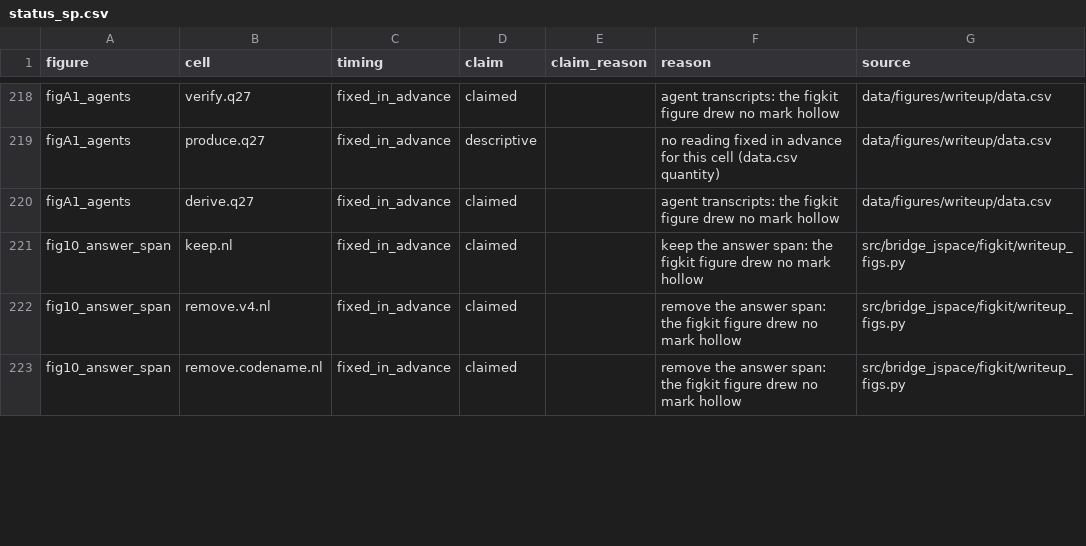
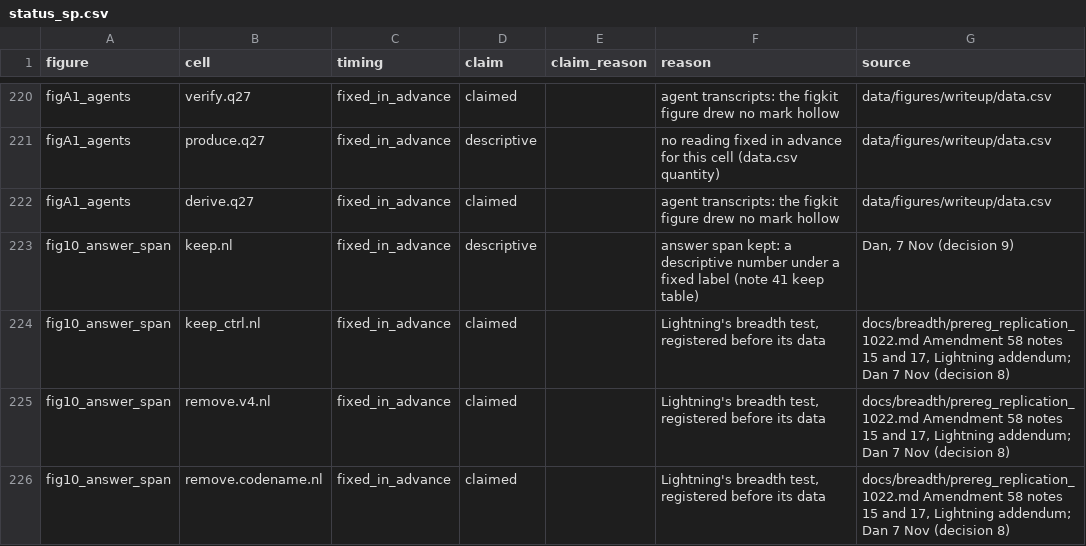
Before and after one commit to zach-perlman/bridge-jspace, a CSV file: data/figures/status_sp.csv, drawn as a sheet; only a part is shown, gaps mark what is left out; the diff covers the shown part only.

```diff
--- a/data/figures/status_sp.csv
+++ b/data/figures/status_sp.csv
@@ -220,4 +222,5 @@ figA1_agents,produce.q27,fixed_in_advance,descriptive,,no reading fixed in advan
 figA1_agents,derive.q27,fixed_in_advance,claimed,,agent transcripts: the figkit figure drew no mark hollow,data/figures/writeup/data.csv
-fig10_answer_span,keep.nl,fixed_in_advance,claimed,,keep the answer span: the figkit figure drew no mark hollow,src/bridge_jspace/figkit/writeup_figs.py
-fig10_answer_span,remove.v4.nl,fixed_in_advance,claimed,,remove the answer span: the figkit figure drew no mark hollow,src/bridge_jspace/figkit/writeup_figs.py
-fig10_answer_span,remove.codename.nl,fixed_in_advance,claimed,,remove the answer span: the figkit figure drew no mark hollow,src/bridge_jspace/figkit/writeup_figs.py
+fig10_answer_span,keep.nl,fixed_in_advance,descriptive,,answer span kept: a descriptive number under a fixed label (note 41 keep table),"Dan, 7 Nov (decision 9)"
+fig10_answer_span,keep_ctrl.nl,fixed_in_advance,claimed,,"Lightning's breadth test, registered before its data","docs/breadth/prereg_replication_1022.md Amendment 58 notes 15 and 17, Lightning addendum; Dan 7 Nov (decision 8)"
+fig10_answer_span,remove.v4.nl,fixed_in_advance,claimed,,"Lightning's breadth test, registered before its data","docs/breadth/prereg_replication_1022.md Amendment 58 notes 15 and 17, Lightning addendum; Dan 7 Nov (decision 8)"
+fig10_answer_span,remove.codename.nl,fixed_in_advance,claimed,,"Lightning's breadth test, registered before its data","docs/breadth/prereg_replication_1022.md Amendment 58 notes 15 and 17, Lightning addendum; Dan 7 Nov (decision 8)"
```
Also changed, not shown: 12 added rows and 105 edited cells elsewhere in this file, data/figures/status.csv, 52 other files.
